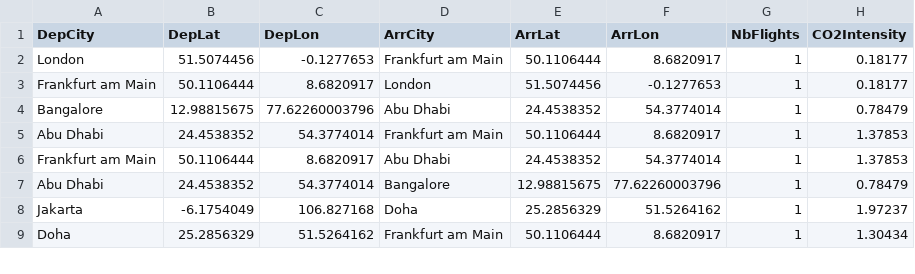
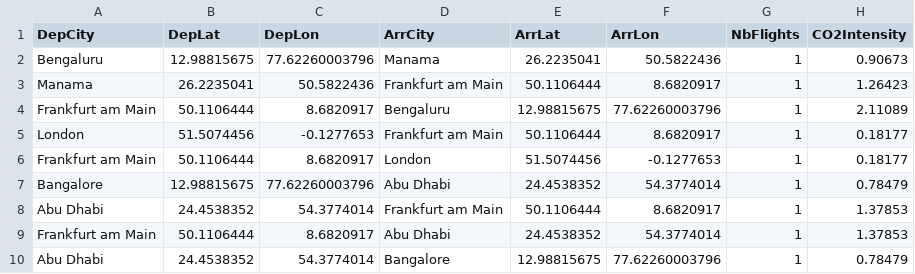
Before and after one commit to armandyam/armandyam.github.io, a CSV file: assets/data/flights.csv, drawn as a sheet; only a part is shown; the shorter side is filled out with more unchanged rows.

Commit message:
Updating flight co2 data
Files added:
/Users/thelonecabbages/Documents/_mra/personal_projects/personal_website/armandyam.github.io/_posts/2024-11-07-flights.html
/Users/thelonecabbages/Documents/_mra/personal_projects/personal_website/armandyam.github.io/assets/data/diet_data.json
/Users/thelonecabbages/Documents/_mra/personal_projects/personal_website/armandyam.github.io/assets/data/flights.csv
/Users/thelonecabbages/Documents/_mra/personal_projects/personal_website/armandyam.github.io/assets/data/transport_distances.csv

```diff
--- a/assets/data/flights.csv
+++ b/assets/data/flights.csv
@@ -1,2 +1,5 @@
 DepCity,DepLat,DepLon,ArrCity,ArrLat,ArrLon,NbFlights,CO2Intensity
+Bengaluru,12.98815675,77.62260003796,Manama,26.2235041,50.5822436,1,0.90673
+Manama,26.2235041,50.5822436,Frankfurt am Main,50.1106444,8.6820917,1,1.26423
+Frankfurt am Main,50.1106444,8.6820917,Bengaluru,12.98815675,77.62260003796,1,2.11089
 London,51.5074456,-0.1277653,Frankfurt am Main,50.1106444,8.6820917,1,0.18177
```
Also changed, not shown: assets/data/transport_distances.csv, 2 other files.
